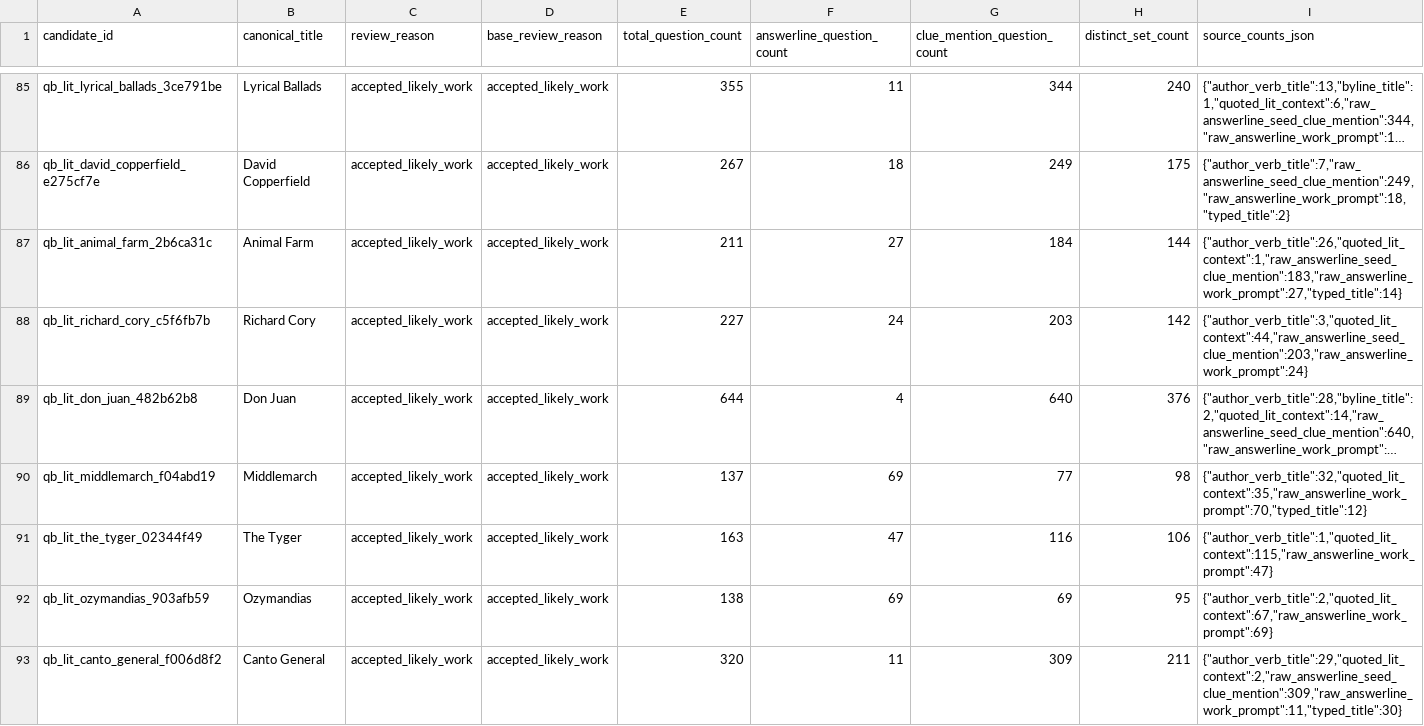
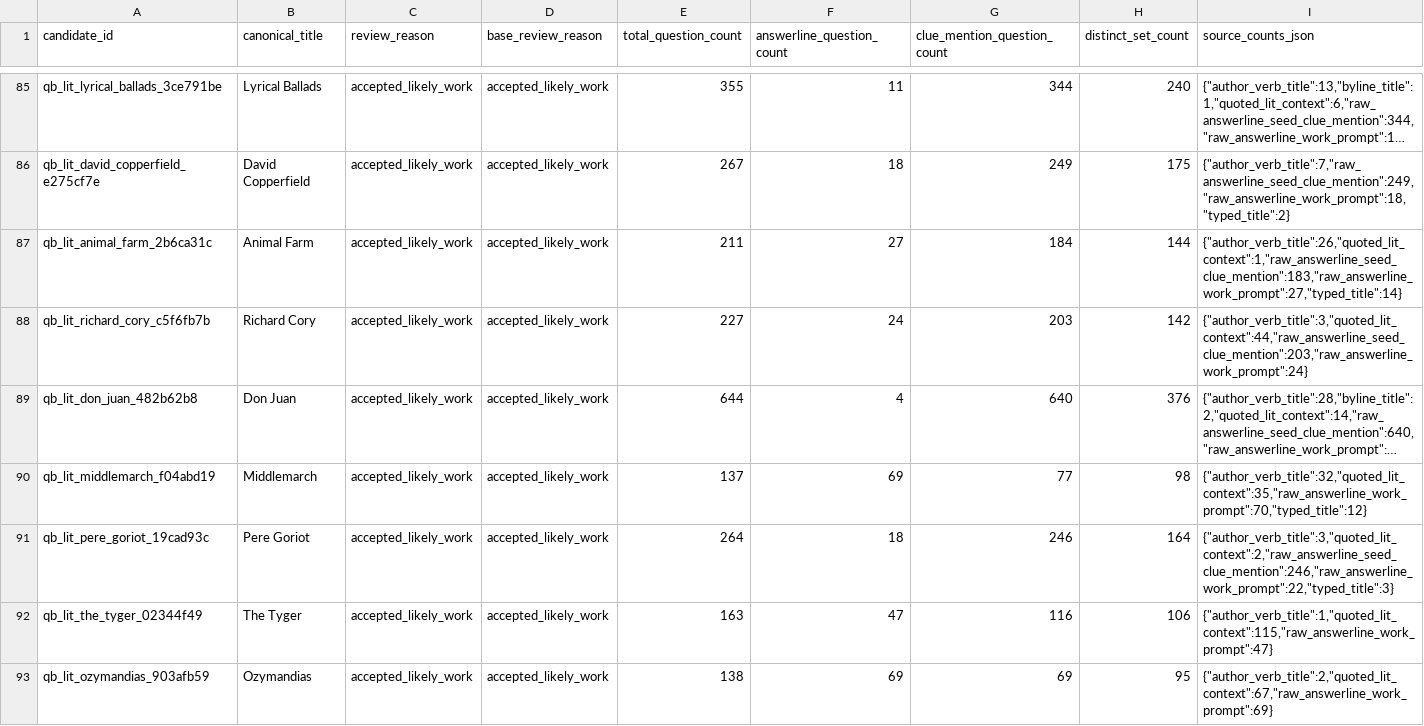
Before and after one commit to benjaminkramer50/benjaminkramer50.github.io, a TSV file: _planning/quizbowl_lit_canon/quizbowl_lit_false_positive_review.tsv, drawn as a sheet; only a part is shown, gaps mark what is left out; the shorter side is filled out with more unchanged rows; long unchanged cells end in …; rows hold the shown columns only; the diff covers the shown part only; the diff names each change by its address in the sheet, - before the commit and + after, or states it on an @@ line.

```diff
--- a/_planning/quizbowl_lit_canon/quizbowl_lit_false_positive_review.tsv
+++ b/_planning/quizbowl_lit_canon/quizbowl_lit_false_positive_review.tsv
+row 91: qb_lit_pere_goriot_19cad93c | Pere Goriot | accepted_likely_work | accepted_likely_work | 264 | 18 | 246 | 164 | {"author_verb_title":3,"quoted_lit_context":2,"raw_answerline_seed_clue_mention":246,"raw_answerline_work_prompt":22,"typed_title":3}
```
Also changed, not shown: 4 added rows, 5 removed rows and 23 edited cells elsewhere in this file, _planning/quizbowl_lit_canon/quizbowl_lit_split_audit.tsv, 10 other files.
